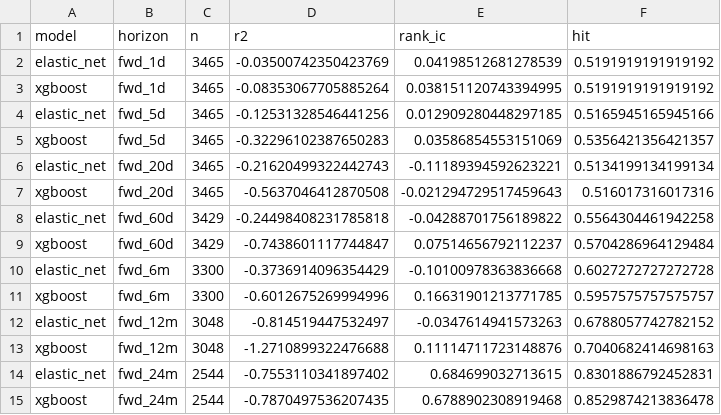
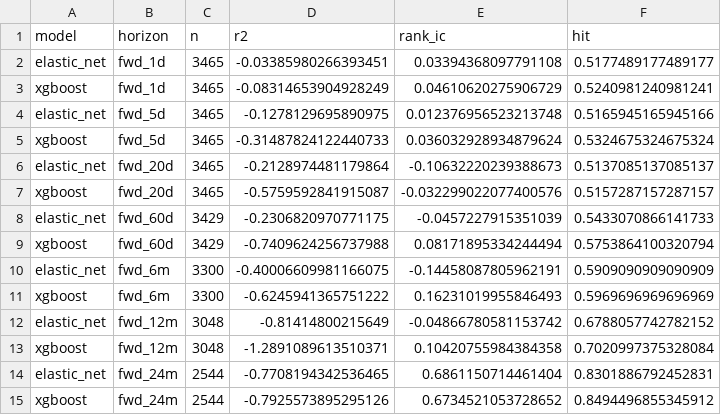
Before and after one commit to whitetod-ops/BTC-Model, a CSV file: artifacts/skill_metrics.csv, drawn as a sheet.

```diff
--- a/artifacts/skill_metrics.csv
+++ b/artifacts/skill_metrics.csv
@@ -1,15 +1,15 @@
 model,horizon,n,r2,rank_ic,hit
-elastic_net,fwd_1d,3465,-0.03500742350423769,0.04198512681278539,0.5191919191919192
-xgboost,fwd_1d,3465,-0.08353067705885264,0.038151120743394995,0.5191919191919192
-elastic_net,fwd_5d,3465,-0.12531328546441256,0.012909280448297185,0.5165945165945166
-xgboost,fwd_5d,3465,-0.32296102387650283,0.03586854553151069,0.5356421356421357
-elastic_net,fwd_20d,3465,-0.21620499322442743,-0.11189394592623221,0.5134199134199134
-xgboost,fwd_20d,3465,-0.5637046412870508,-0.021294729517459643,0.516017316017316
-elastic_net,fwd_60d,3429,-0.24498408231785818,-0.04288701756189822,0.5564304461942258
-xgboost,fwd_60d,3429,-0.7438601117744847,0.07514656792112237,0.5704286964129484
-elastic_net,fwd_6m,3300,-0.3736914096354429,-0.10100978363836668,0.6027272727272728
-xgboost,fwd_6m,3300,-0.6012675269994996,0.16631901213771785,0.5957575757575757
-elastic_net,fwd_12m,3048,-0.814519447532497,-0.0347614941573263,0.6788057742782152
-xgboost,fwd_12m,3048,-1.2710899322476688,0.11114711723148876,0.7040682414698163
-elastic_net,fwd_24m,2544,-0.7553110341897402,0.684699032713615,0.8301886792452831
-xgboost,fwd_24m,2544,-0.7870497536207435,0.6788902308919468,0.8529874213836478
+elastic_net,fwd_1d,3465,-0.03385980266393451,0.03394368097791108,0.5177489177489177
+xgboost,fwd_1d,3465,-0.08314653904928249,0.04610620275906729,0.5240981240981241
+elastic_net,fwd_5d,3465,-0.1278129695890975,0.012376956523213748,0.5165945165945166
+xgboost,fwd_5d,3465,-0.31487824122440733,0.036032928934879624,0.5324675324675324
+elastic_net,fwd_20d,3465,-0.2128974481179864,-0.10632220239388673,0.5137085137085137
+xgboost,fwd_20d,3465,-0.5759592841915087,-0.032299022077400576,0.5157287157287157
+elastic_net,fwd_60d,3429,-0.2306820970771175,-0.0457227915351039,0.5433070866141733
+xgboost,fwd_60d,3429,-0.7409624256737988,0.08171895334244494,0.5753864100320794
+elastic_net,fwd_6m,3300,-0.40006609981166075,-0.14458087805962191,0.5909090909090909
+xgboost,fwd_6m,3300,-0.6245941365751222,0.16231019955846493,0.5969696969696969
+elastic_net,fwd_12m,3048,-0.81414800215649,-0.04866780581153742,0.6788057742782152
+xgboost,fwd_12m,3048,-1.2891089613510371,0.10420755984384358,0.7020997375328084
+elastic_net,fwd_24m,2544,-0.7708194342536465,0.6861150714461404,0.8301886792452831
+xgboost,fwd_24m,2544,-0.7925573895295126,0.6734521053728652,0.8494496855345912
```
Also changed, not shown: 3 other files.
